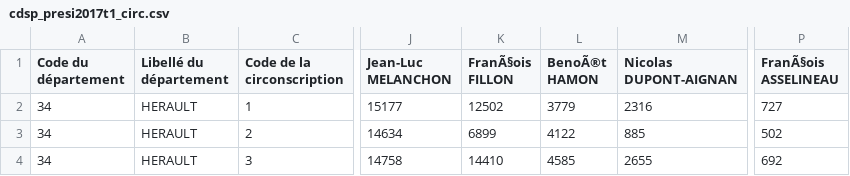
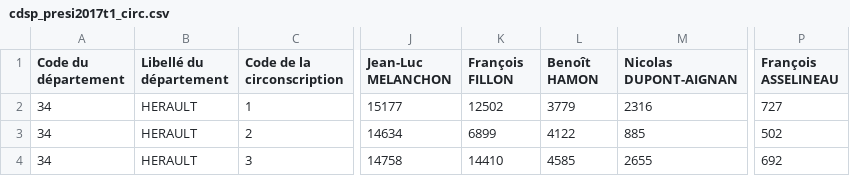
Before and after one commit to MathysLioson/presidential_IA, a CSV file: data_brut/result/cdsp_presi2017t1_circ.csv, drawn as a sheet; only a part is shown, gaps mark what is left out; the diff names each change by its address in the sheet, - before the commit and + after, or states it on an @@ line.

```diff
--- a/data_brut/result/cdsp_presi2017t1_circ.csv
+++ b/data_brut/result/cdsp_presi2017t1_circ.csv
-K1: FranÃ§ois FILLON
+K1: François FILLON
-L1: BenoÃ®t HAMON
+L1: Benoît HAMON
-P1: FranÃ§ois ASSELINEAU
+P1: François ASSELINEAU
```
Also changed, not shown: data_brut/result/cdsp_presi2022t1_circ.csv, dataset/dataframe_politique.csv, 4 other files.
